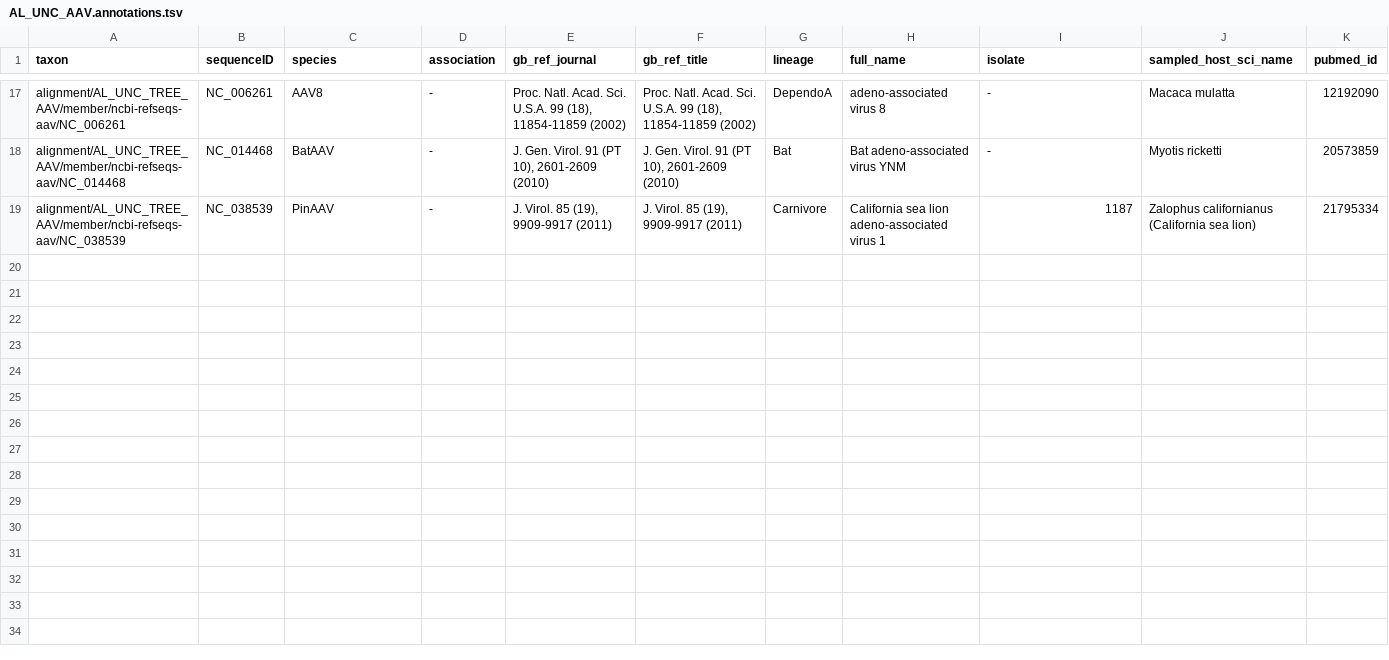
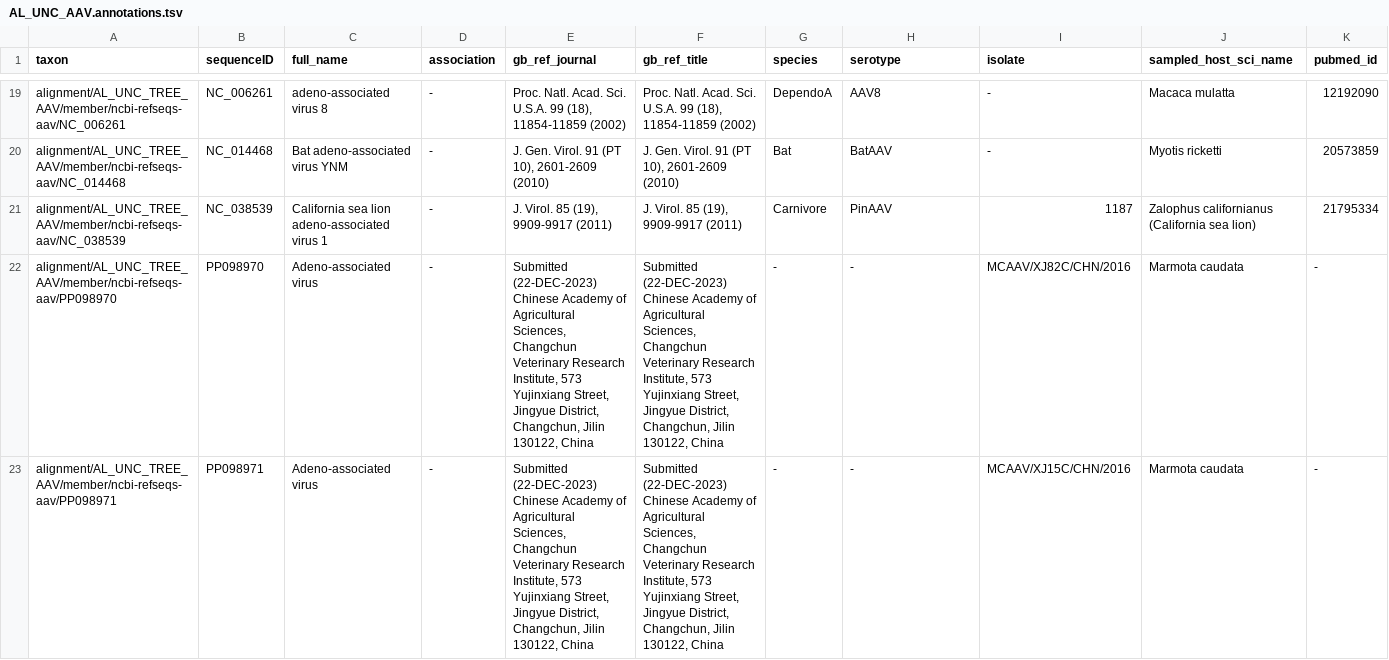
Before and after one commit to giffordlabcvr/AAV-Atlas, a TSV file: trees/AL_UNC_AAV.annotations.tsv, drawn as a sheet; only a part is shown, gaps mark what is left out; addresses are those after the commit; the diff covers the shown part only; the diff names each change by its address in the sheet, - before the commit and + after, or states it on an @@ line.

```diff
--- a/trees/AL_UNC_AAV.annotations.tsv
+++ b/trees/AL_UNC_AAV.annotations.tsv
-C1: species
+C1: full_name
-G1: lineage
+G1: species
-H1: full_name
+H1: serotype
-C19 (full_name): AAV8
+C19 (full_name): adeno-associated virus 8
-H19 (serotype): adeno-associated virus 8
+H19 (serotype): AAV8
-C20 (full_name): BatAAV
+C20 (full_name): Bat adeno-associated virus YNM
-H20 (serotype): Bat adeno-associated virus YNM
+H20 (serotype): BatAAV
-C21 (full_name): PinAAV
+C21 (full_name): California sea lion adeno-associated virus 1
-H21 (serotype): California sea lion adeno-associated virus 1
+H21 (serotype): PinAAV
+row 22: alignment/AL_UNC_TREE_AAV/member/ncbi-refseqs-aav/PP098970 | PP098970 | Adeno-associated virus | - | Submitted (22-DEC-2023) Chinese Academy of Agricultural Sciences, Changchun Veterinary Research Institute, 573 Yujinxiang Street, Jingyue District, Changchun, Jilin 130122, China | Submitted (22-DEC-2023) Chinese Academy of Agricultural Sciences, Changchun Veterinary Research Institute, 573 Yujinxiang Street, Jingyue District, Changchun, Jilin 130122, China | - | - | MCAAV/XJ82C/CHN/2016 | Marmota caudata | -
+row 23: alignment/AL_UNC_TREE_AAV/member/ncbi-refseqs-aav/PP098971 | PP098971 | Adeno-associated virus | - | Submitted (22-DEC-2023) Chinese Academy of Agricultural Sciences, Changchun Veterinary Research Institute, 573 Yujinxiang Street, Jingyue District, Changchun, Jilin 130122, China | Submitted (22-DEC-2023) Chinese Academy of Agricultural Sciences, Changchun Veterinary Research Institute, 573 Yujinxiang Street, Jingyue District, Changchun, Jilin 130122, China | - | - | MCAAV/XJ15C/CHN/2016 | Marmota caudata | -
```
Also changed, not shown: 2 added rows and 30 edited cells elsewhere in this file, 19 other files.
